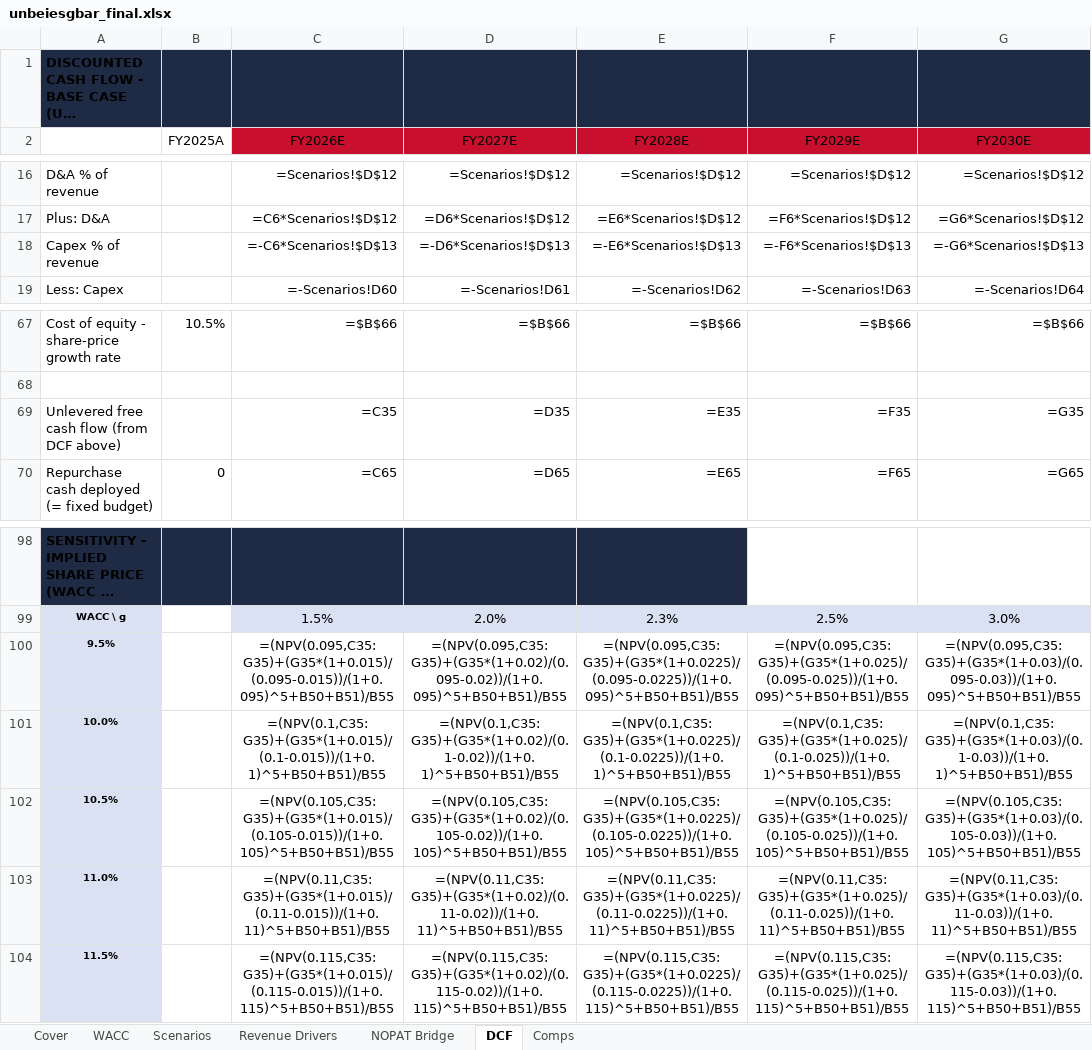
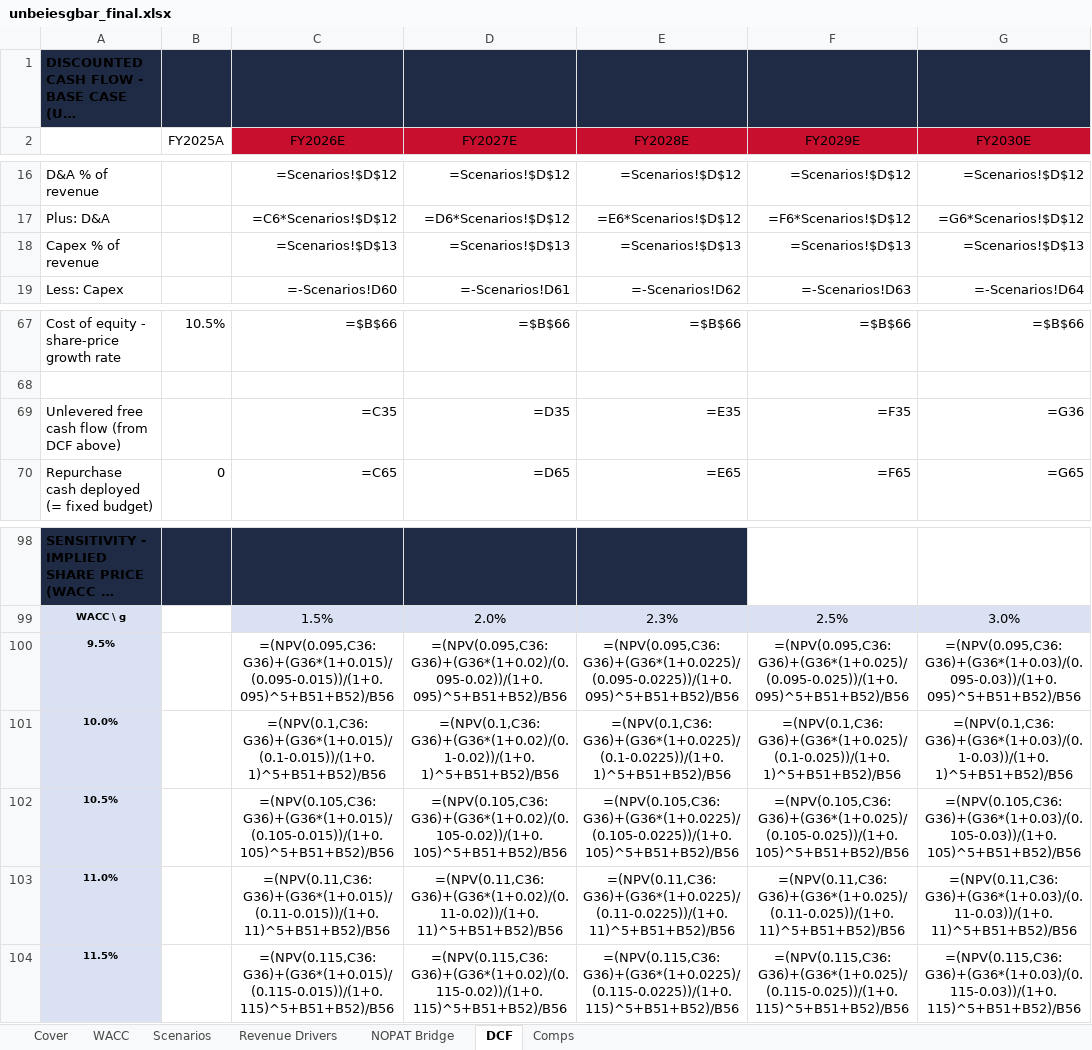
Before and after one commit to vengeanceaiUSC/RM, an Excel workbook: LULU/unbeiesgbar_final.xlsx, sheet DCF, drawn as a sheet; only a part is shown, gaps mark what is left out; long unchanged cells end in …; values as stored, in another font and other column widths than the file's, no borders; formulas without a stored value are shown as written; the diff covers the shown part only; the diff names each change by its address in the sheet, - before the commit and + after, or states it on an @@ line.

```diff
--- a/LULU/unbeiesgbar_final.xlsx (sheet DCF)
+++ b/LULU/unbeiesgbar_final.xlsx (sheet DCF)
-C18 (FY2026E): =-C6*Scenarios!$D$13
+C18 (FY2026E): =Scenarios!$D$13
-D18 (FY2027E): =-D6*Scenarios!$D$13
+D18 (FY2027E): =Scenarios!$D$13
-E18 (FY2028E): =-E6*Scenarios!$D$13
+E18 (FY2028E): =Scenarios!$D$13
-F18 (FY2029E): =-F6*Scenarios!$D$13
+F18 (FY2029E): =Scenarios!$D$13
-G18 (FY2030E): =-G6*Scenarios!$D$13
+G18 (FY2030E): =Scenarios!$D$13
-G69 (FY2030E): =G35
+G69 (FY2030E): =G36
-C100 (FY2026E): =(NPV(0.095,C35:G35)+(G35*(1+0.015)/(0.095-0.015))/(1+0.095)^5+B50+B51)/B55
+C100 (FY2026E): =(NPV(0.095,C36:G36)+(G36*(1+0.015)/(0.095-0.015))/(1+0.095)^5+B51+B52)/B56
-D100 (FY2027E): =(NPV(0.095,C35:G35)+(G35*(1+0.02)/(0.095-0.02))/(1+0.095)^5+B50+B51)/B55
+D100 (FY2027E): =(NPV(0.095,C36:G36)+(G36*(1+0.02)/(0.095-0.02))/(1+0.095)^5+B51+B52)/B56
-E100 (FY2028E): =(NPV(0.095,C35:G35)+(G35*(1+0.0225)/(0.095-0.0225))/(1+0.095)^5+B50+B51)/B55
+E100 (FY2028E): =(NPV(0.095,C36:G36)+(G36*(1+0.0225)/(0.095-0.0225))/(1+0.095)^5+B51+B52)/B56
-F100 (FY2029E): =(NPV(0.095,C35:G35)+(G35*(1+0.025)/(0.095-0.025))/(1+0.095)^5+B50+B51)/B55
+F100 (FY2029E): =(NPV(0.095,C36:G36)+(G36*(1+0.025)/(0.095-0.025))/(1+0.095)^5+B51+B52)/B56
-G100 (FY2030E): =(NPV(0.095,C35:G35)+(G35*(1+0.03)/(0.095-0.03))/(1+0.095)^5+B50+B51)/B55
+G100 (FY2030E): =(NPV(0.095,C36:G36)+(G36*(1+0.03)/(0.095-0.03))/(1+0.095)^5+B51+B52)/B56
-C101 (FY2026E): =(NPV(0.1,C35:G35)+(G35*(1+0.015)/(0.1-0.015))/(1+0.1)^5+B50+B51)/B55
+C101 (FY2026E): =(NPV(0.1,C36:G36)+(G36*(1+0.015)/(0.1-0.015))/(1+0.1)^5+B51+B52)/B56
-D101 (FY2027E): =(NPV(0.1,C35:G35)+(G35*(1+0.02)/(0.1-0.02))/(1+0.1)^5+B50+B51)/B55
+D101 (FY2027E): =(NPV(0.1,C36:G36)+(G36*(1+0.02)/(0.1-0.02))/(1+0.1)^5+B51+B52)/B56
-E101 (FY2028E): =(NPV(0.1,C35:G35)+(G35*(1+0.0225)/(0.1-0.0225))/(1+0.1)^5+B50+B51)/B55
+E101 (FY2028E): =(NPV(0.1,C36:G36)+(G36*(1+0.0225)/(0.1-0.0225))/(1+0.1)^5+B51+B52)/B56
-F101 (FY2029E): =(NPV(0.1,C35:G35)+(G35*(1+0.025)/(0.1-0.025))/(1+0.1)^5+B50+B51)/B55
+F101 (FY2029E): =(NPV(0.1,C36:G36)+(G36*(1+0.025)/(0.1-0.025))/(1+0.1)^5+B51+B52)/B56
-G101 (FY2030E): =(NPV(0.1,C35:G35)+(G35*(1+0.03)/(0.1-0.03))/(1+0.1)^5+B50+B51)/B55
+G101 (FY2030E): =(NPV(0.1,C36:G36)+(G36*(1+0.03)/(0.1-0.03))/(1+0.1)^5+B51+B52)/B56
-C102 (FY2026E): =(NPV(0.105,C35:G35)+(G35*(1+0.015)/(0.105-0.015))/(1+0.105)^5+B50+B51)/B55
+C102 (FY2026E): =(NPV(0.105,C36:G36)+(G36*(1+0.015)/(0.105-0.015))/(1+0.105)^5+B51+B52)/B56
-D102 (FY2027E): =(NPV(0.105,C35:G35)+(G35*(1+0.02)/(0.105-0.02))/(1+0.105)^5+B50+B51)/B55
+D102 (FY2027E): =(NPV(0.105,C36:G36)+(G36*(1+0.02)/(0.105-0.02))/(1+0.105)^5+B51+B52)/B56
-E102 (FY2028E): =(NPV(0.105,C35:G35)+(G35*(1+0.0225)/(0.105-0.0225))/(1+0.105)^5+B50+B51)/B55
+E102 (FY2028E): =(NPV(0.105,C36:G36)+(G36*(1+0.0225)/(0.105-0.0225))/(1+0.105)^5+B51+B52)/B56
-F102 (FY2029E): =(NPV(0.105,C35:G35)+(G35*(1+0.025)/(0.105-0.025))/(1+0.105)^5+B50+B51)/B55
+F102 (FY2029E): =(NPV(0.105,C36:G36)+(G36*(1+0.025)/(0.105-0.025))/(1+0.105)^5+B51+B52)/B56
-G102 (FY2030E): =(NPV(0.105,C35:G35)+(G35*(1+0.03)/(0.105-0.03))/(1+0.105)^5+B50+B51)/B55
+G102 (FY2030E): =(NPV(0.105,C36:G36)+(G36*(1+0.03)/(0.105-0.03))/(1+0.105)^5+B51+B52)/B56
-C103 (FY2026E): =(NPV(0.11,C35:G35)+(G35*(1+0.015)/(0.11-0.015))/(1+0.11)^5+B50+B51)/B55
+C103 (FY2026E): =(NPV(0.11,C36:G36)+(G36*(1+0.015)/(0.11-0.015))/(1+0.11)^5+B51+B52)/B56
-D103 (FY2027E): =(NPV(0.11,C35:G35)+(G35*(1+0.02)/(0.11-0.02))/(1+0.11)^5+B50+B51)/B55
+D103 (FY2027E): =(NPV(0.11,C36:G36)+(G36*(1+0.02)/(0.11-0.02))/(1+0.11)^5+B51+B52)/B56
-E103 (FY2028E): =(NPV(0.11,C35:G35)+(G35*(1+0.0225)/(0.11-0.0225))/(1+0.11)^5+B50+B51)/B55
+E103 (FY2028E): =(NPV(0.11,C36:G36)+(G36*(1+0.0225)/(0.11-0.0225))/(1+0.11)^5+B51+B52)/B56
-F103 (FY2029E): =(NPV(0.11,C35:G35)+(G35*(1+0.025)/(0.11-0.025))/(1+0.11)^5+B50+B51)/B55
+F103 (FY2029E): =(NPV(0.11,C36:G36)+(G36*(1+0.025)/(0.11-0.025))/(1+0.11)^5+B51+B52)/B56
-G103 (FY2030E): =(NPV(0.11,C35:G35)+(G35*(1+0.03)/(0.11-0.03))/(1+0.11)^5+B50+B51)/B55
+G103 (FY2030E): =(NPV(0.11,C36:G36)+(G36*(1+0.03)/(0.11-0.03))/(1+0.11)^5+B51+B52)/B56
-C104 (FY2026E): =(NPV(0.115,C35:G35)+(G35*(1+0.015)/(0.115-0.015))/(1+0.115)^5+B50+B51)/B55
+C104 (FY2026E): =(NPV(0.115,C36:G36)+(G36*(1+0.015)/(0.115-0.015))/(1+0.115)^5+B51+B52)/B56
-D104 (FY2027E): =(NPV(0.115,C35:G35)+(G35*(1+0.02)/(0.115-0.02))/(1+0.115)^5+B50+B51)/B55
+D104 (FY2027E): =(NPV(0.115,C36:G36)+(G36*(1+0.02)/(0.115-0.02))/(1+0.115)^5+B51+B52)/B56
-E104 (FY2028E): =(NPV(0.115,C35:G35)+(G35*(1+0.0225)/(0.115-0.0225))/(1+0.115)^5+B50+B51)/B55
+E104 (FY2028E): =(NPV(0.115,C36:G36)+(G36*(1+0.0225)/(0.115-0.0225))/(1+0.115)^5+B51+B52)/B56
-F104 (FY2029E): =(NPV(0.115,C35:G35)+(G35*(1+0.025)/(0.115-0.025))/(1+0.115)^5+B50+B51)/B55
+F104 (FY2029E): =(NPV(0.115,C36:G36)+(G36*(1+0.025)/(0.115-0.025))/(1+0.115)^5+B51+B52)/B56
-G104 (FY2030E): =(NPV(0.115,C35:G35)+(G35*(1+0.03)/(0.115-0.03))/(1+0.115)^5+B50+B51)/B55
+G104 (FY2030E): =(NPV(0.115,C36:G36)+(G36*(1+0.03)/(0.115-0.03))/(1+0.115)^5+B51+B52)/B56
```
Also changed, not shown: 1 edited cell elsewhere in this sheet, sheet Scenarios, sheet NOPAT Bridge, sheet Comps, 5 other files.
